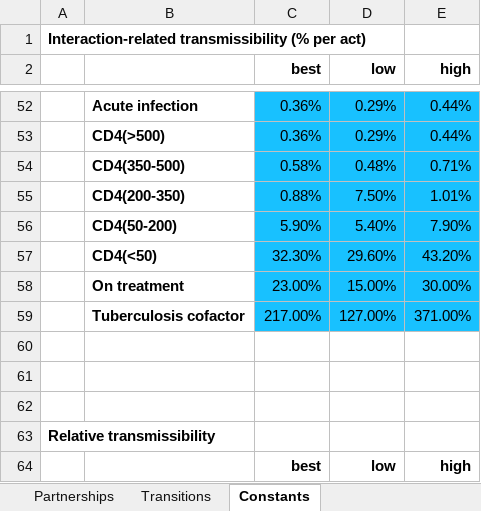
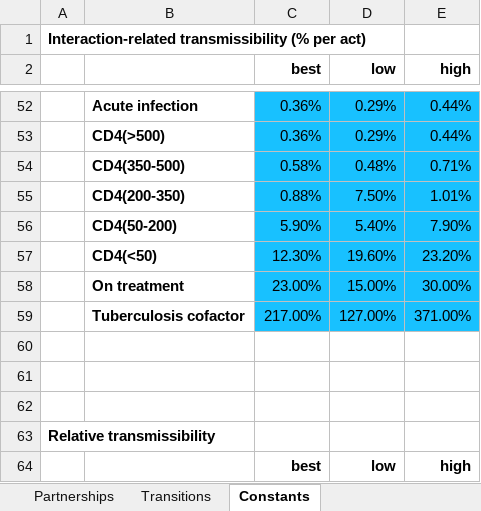
Before and after one commit to optimamodel/optima, an Excel workbook: server/src/static/sexexample.xlsx, sheet Constants, drawn as a sheet; only a part is shown, gaps mark what is left out; values as stored, in another font and other column widths than the file's, no borders; removed rows and columns are numbered as before the commit, all else as after; the diff names each change by its address in the sheet, - before the commit and + after, or states it on an @@ line.

```diff
--- a/server/src/static/sexexample.xlsx (sheet Constants)
+++ b/server/src/static/sexexample.xlsx (sheet Constants)
-row 57:  | CD4(<50) | 32.30% | 29.60% | 43.20%
+row 57:  | CD4(<50) | 12.30% | 19.60% | 23.20%
```
Also changed, not shown: sheet Sexual behavior, 2 other files.
